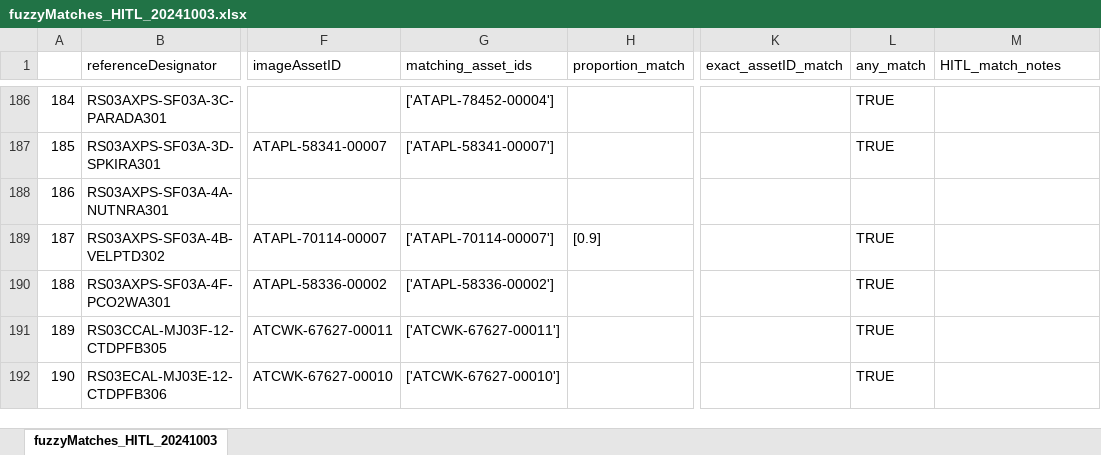
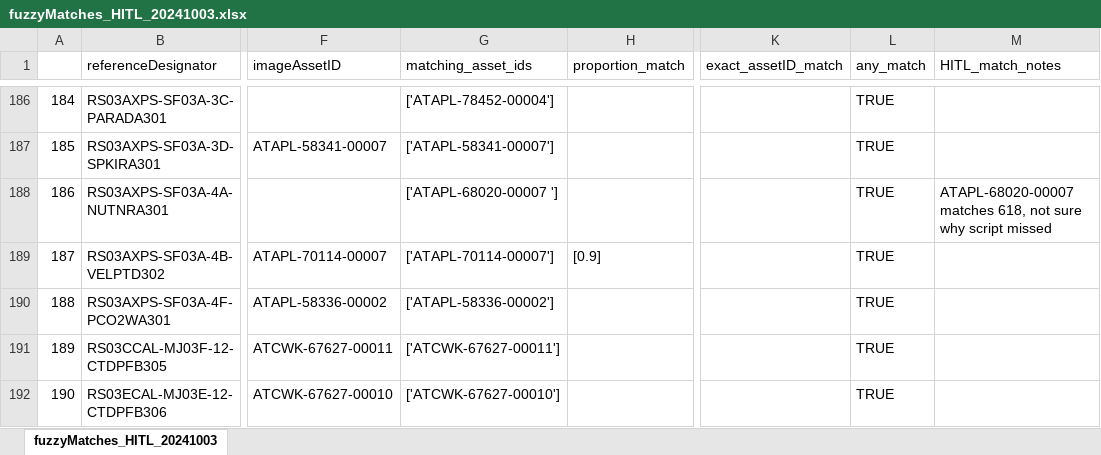
Before and after one commit to OOI-CabledArray/metadataVerification, an Excel workbook: assetManagement/reportOuts/fuzzyMatches_HITL_20241003.xlsx, sheet fuzzyMatches_HITL_20241003, drawn as a sheet; only a part is shown, gaps mark what is left out; values as stored, in another font and other column widths than the file's, no cell formats; the diff covers the shown part only; the diff names each change by its address in the sheet, - before the commit and + after, or states it on an @@ line.

Commit message:
completed HITL fuzzy match for 2024

```diff
--- a/assetManagement/reportOuts/fuzzyMatches_HITL_20241003.xlsx (sheet fuzzyMatches_HITL_20241003)
+++ b/assetManagement/reportOuts/fuzzyMatches_HITL_20241003.xlsx (sheet fuzzyMatches_HITL_20241003)
-G188 (matching_asset_ids): (empty)
+G188 (matching_asset_ids): ['ATAPL-68020-00007 ']
-L188 (any_match): (empty)
+L188 (any_match): TRUE
-M188 (HITL_match_notes): (empty)
+M188 (HITL_match_notes): ATAPL-68020-00007 matches 618, not sure why script missed
```
Also changed, not shown: 55 edited cells elsewhere in this sheet, cell formats, 1 other file.
